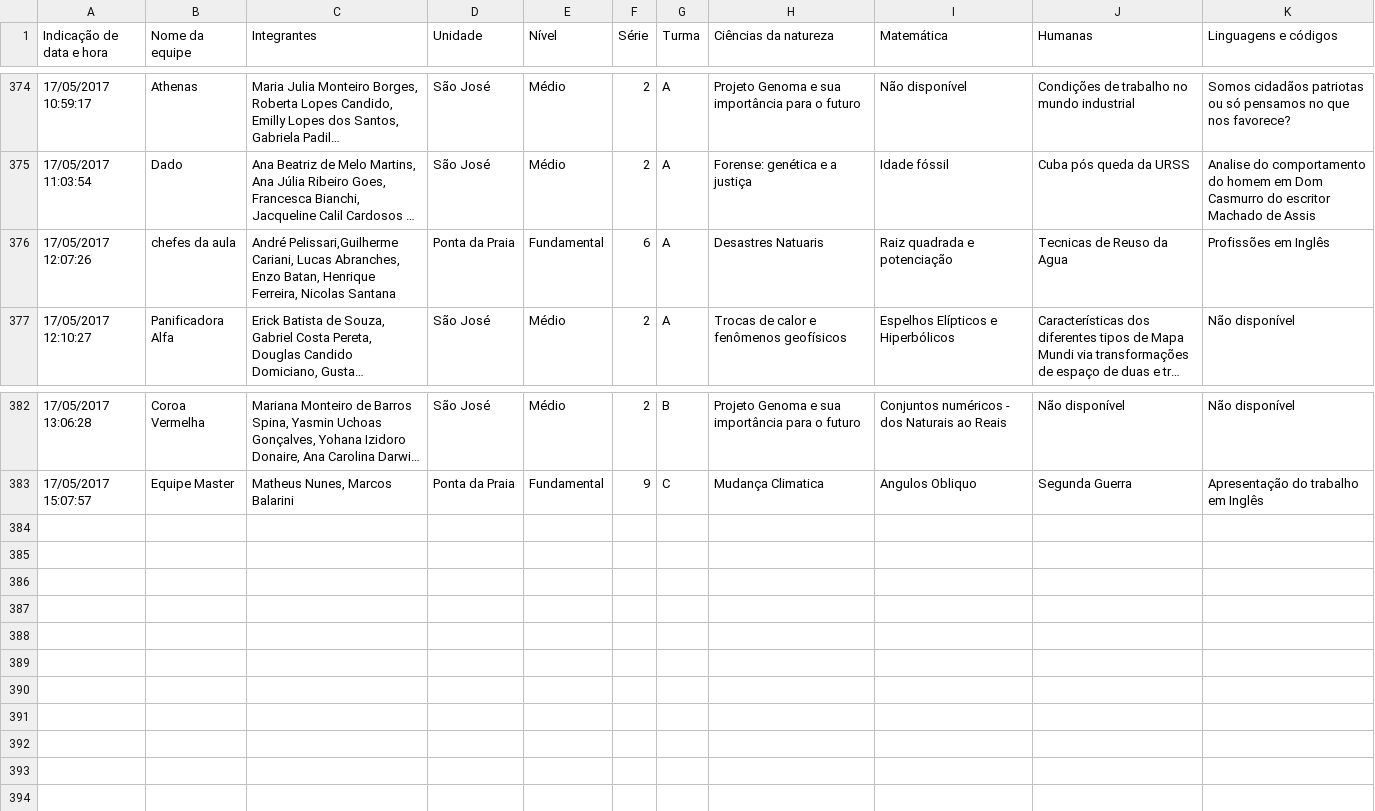
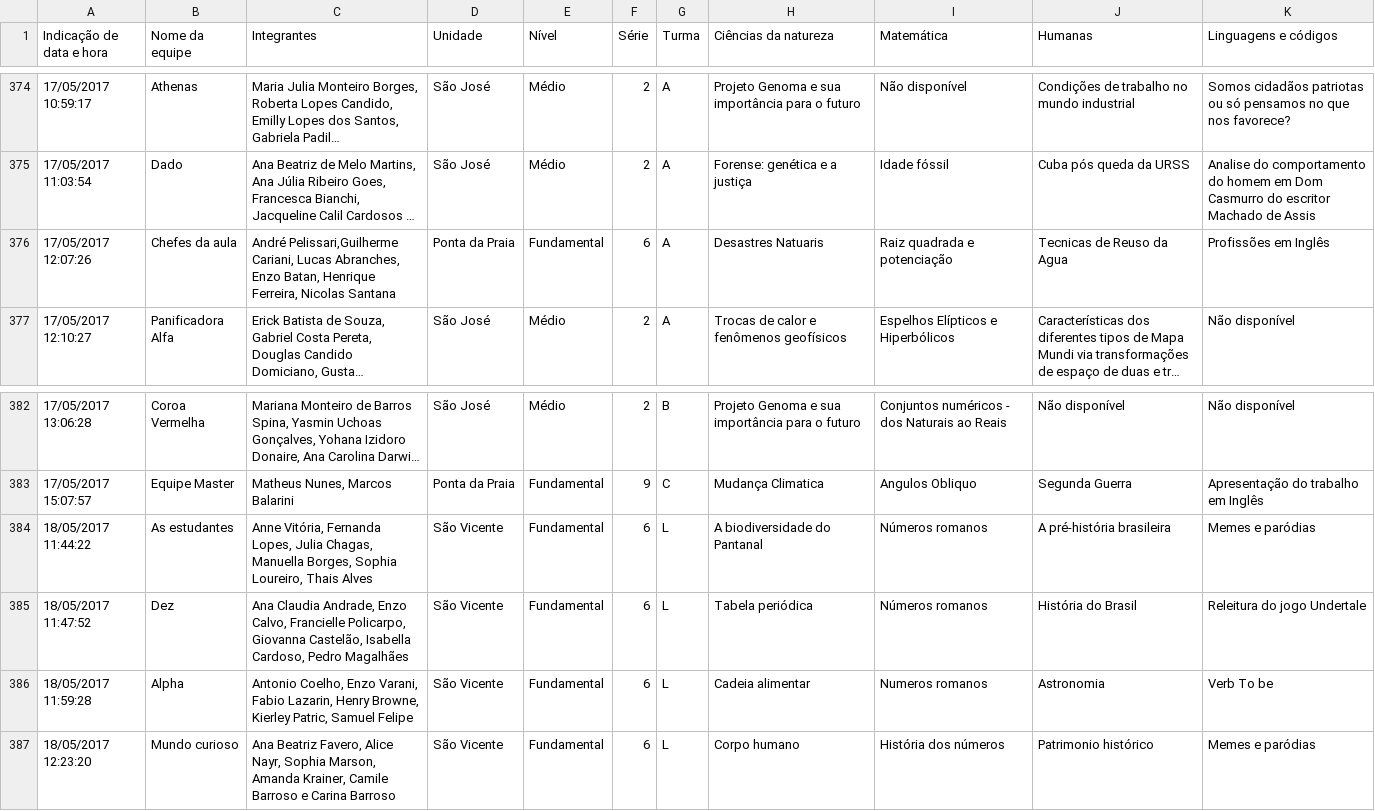
Before and after one commit to ObjetivoWeb/EnsiNet, a CSV file: _data/projetos-2017-1.csv, drawn as a sheet; only a part is shown, gaps mark what is left out; long unchanged cells end in …; the diff names each change by its address in the sheet, - before the commit and + after, or states it on an @@ line.

```diff
--- a/_data/projetos-2017-1.csv
+++ b/_data/projetos-2017-1.csv
-B376 (Nome da equipe): chefes da aula
+B376 (Nome da equipe): Chefes da aula
+row 384: 18/05/2017 11:44:22 | As estudantes | Anne Vitória, Fernanda Lopes, Julia Chagas, Manuella Borges, Sophia Loureiro, Thais Alves | São Vicente | Fundamental | 6 | L | A biodiversidade do Pantanal | Números romanos | A pré-história brasileira | Memes e paródias
+row 385: 18/05/2017 11:47:52 | Dez | Ana Claudia Andrade, Enzo Calvo, Francielle Policarpo, Giovanna Castelão, Isabella Cardoso, Pedro Magalhães | São Vicente | Fundamental | 6 | L | Tabela periódica | Números romanos | História do Brasil | Releitura do jogo Undertale
+row 386: 18/05/2017 11:59:28 | Alpha | Antonio Coelho, Enzo Varani, Fabio Lazarin, Henry Browne, Kierley Patric, Samuel Felipe | São Vicente | Fundamental | 6 | L | Cadeia alimentar | Numeros romanos | Astronomia | Verb To be
+row 387: 18/05/2017 12:23:20 | Mundo curioso | Ana Beatriz Favero, Alice Nayr, Sophia Marson, Amanda Krainer, Camile Barroso e Carina Barroso | São Vicente | Fundamental | 6 | L | Corpo humano | História dos números | Patrimonio histórico | Memes e paródias
```
Also changed, not shown: 20 other files.
